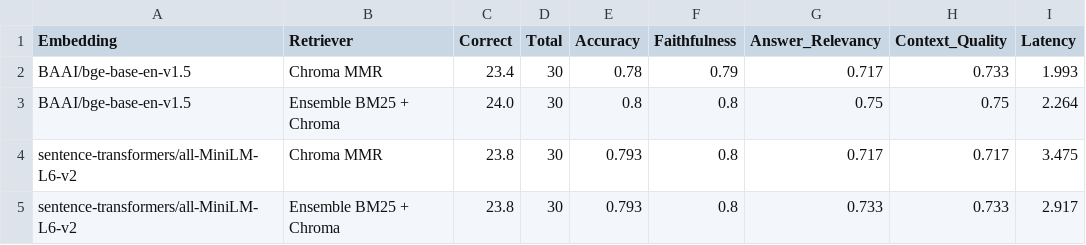
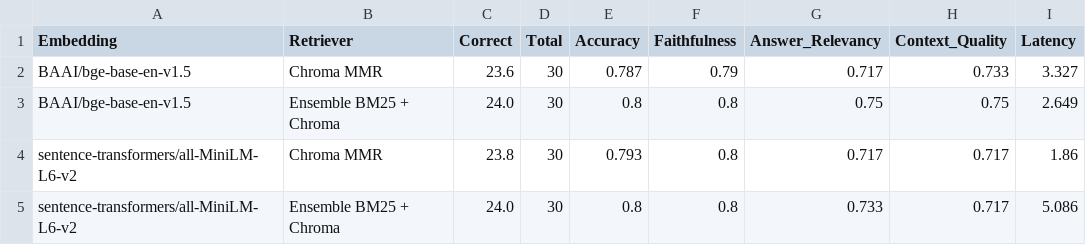
Before and after one commit to parnajain/RAG-Document-Q-A-Chatbot, a CSV file: summary_results.csv, drawn as a sheet.

```diff
--- a/summary_results.csv
+++ b/summary_results.csv
@@ -1,5 +1,5 @@
 Embedding,Retriever,Correct,Total,Accuracy,Faithfulness,Answer_Relevancy,Context_Quality,Latency
-BAAI/bge-base-en-v1.5,Chroma MMR,23.4,30,0.78,0.79,0.717,0.733,1.993
-BAAI/bge-base-en-v1.5,Ensemble BM25 + Chroma,24.0,30,0.8,0.8,0.75,0.75,2.264
-sentence-transformers/all-MiniLM-L6-v2,Chroma MMR,23.8,30,0.793,0.8,0.717,0.717,3.475
-sentence-transformers/all-MiniLM-L6-v2,Ensemble BM25 + Chroma,23.8,30,0.793,0.8,0.733,0.733,2.917
+BAAI/bge-base-en-v1.5,Chroma MMR,23.6,30,0.787,0.79,0.717,0.733,3.327
+BAAI/bge-base-en-v1.5,Ensemble BM25 + Chroma,24.0,30,0.8,0.8,0.75,0.75,2.649
+sentence-transformers/all-MiniLM-L6-v2,Chroma MMR,23.8,30,0.793,0.8,0.717,0.717,1.86
+sentence-transformers/all-MiniLM-L6-v2,Ensemble BM25 + Chroma,24.0,30,0.8,0.8,0.733,0.717,5.086
```
Also changed, not shown: evaluation_results.csv, 1 other file.
